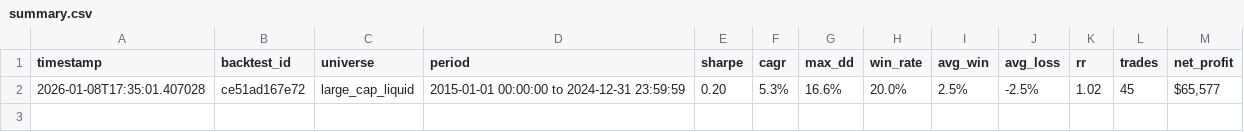
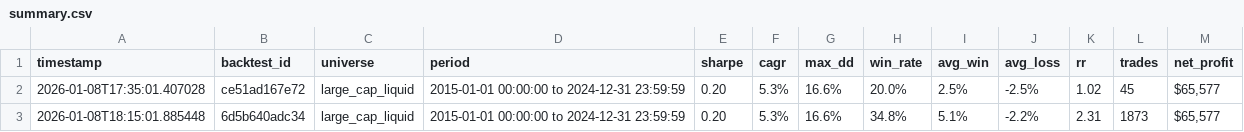
Before and after one commit to igfit/quantconnect-workspace, a CSV file: backtests/elder_impulse/summary.csv, drawn as a sheet; the diff names each change by its address in the sheet, - before the commit and + after, or states it on an @@ line.

```diff
--- a/backtests/elder_impulse/summary.csv
+++ b/backtests/elder_impulse/summary.csv
+row 3: 2026-01-08T18:15:01.885448 | 6d5b640adc34 | large_cap_liquid | 2015-01-01 00:00:00 to 2024-12-31 23:59:59 | 0.20 | 5.3% | 16.6% | 34.8% | 5.1% | -2.2% | 2.31 | 1873 | $65,577
```
Also changed, not shown: backtests/clenow_momentum/summary.csv, backtests/comparison/all_strategies.csv, 25 other files.
